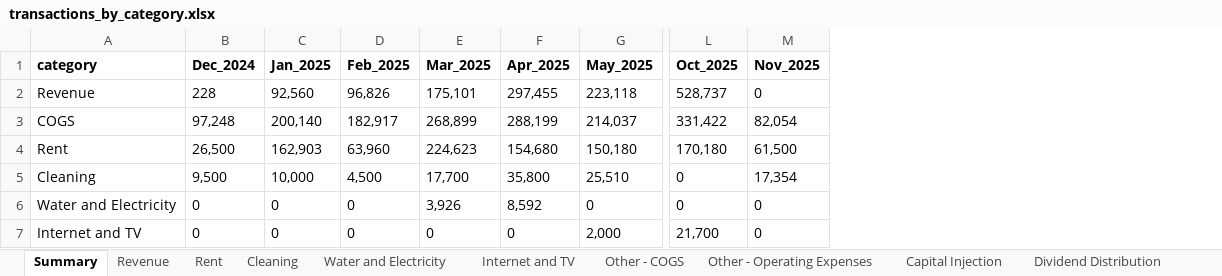
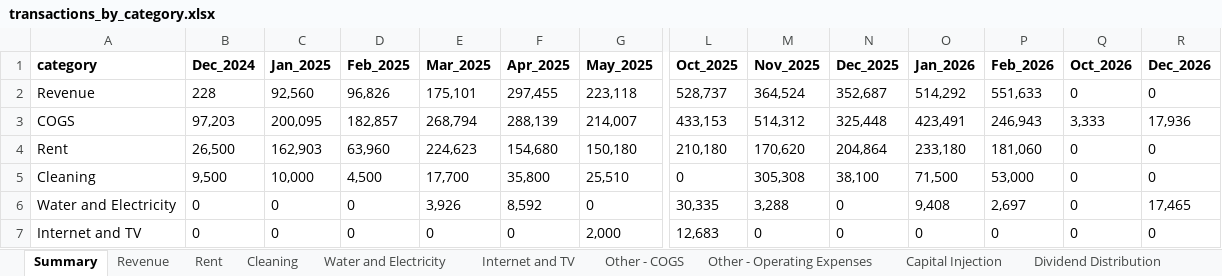
Before and after one commit to Russell-Shean/staycasa, an Excel workbook: data/transactions_by_category.xlsx, sheet Summary, drawn as a sheet; only a part is shown, gaps mark what is left out; values as stored, in another font and other column widths than the file's, no borders; the diff covers the shown part only; the diff names each change by its address in the sheet, - before the commit and + after, or states it on an @@ line.

```diff
--- a/data/transactions_by_category.xlsx (sheet Summary)
+++ b/data/transactions_by_category.xlsx (sheet Summary)
+column N (Dec_2025), rows 2-7: 352,687 | 325,448 | 204,864 | 38,100 | 0 | 0
+column O (Jan_2026), rows 2-7: 514,292 | 423,491 | 233,180 | 71,500 | 9,408 | 0
+column P (Feb_2026), rows 2-7: 551,633 | 246,943 | 181,060 | 53,000 | 2,697 | 0
+column Q (Oct_2026), rows 2-7: 0 | 3,333 | 0 | 0 | 0 | 0
+column R (Dec_2026), rows 2-7: 0 | 17,936 | 0 | 0 | 17,465 | 0
-M2 (Nov_2025): 0
+M2 (Nov_2025): 364,524
-B3 (Dec_2024): 97,248
+B3 (Dec_2024): 97,203
-C3 (Jan_2025): 200,140
+C3 (Jan_2025): 200,095
-D3 (Feb_2025): 182,917
+D3 (Feb_2025): 182,857
-E3 (Mar_2025): 268,899
+E3 (Mar_2025): 268,794
-F3 (Apr_2025): 288,199
+F3 (Apr_2025): 288,139
-G3 (May_2025): 214,037
+G3 (May_2025): 214,007
-L3 (Oct_2025): 331,422
+L3 (Oct_2025): 433,153
-M3 (Nov_2025): 82,054
+M3 (Nov_2025): 514,312
-L4 (Oct_2025): 170,180
+L4 (Oct_2025): 210,180
-M4 (Nov_2025): 61,500
+M4 (Nov_2025): 170,620
-M5 (Nov_2025): 17,354
+M5 (Nov_2025): 305,308
-L6 (Oct_2025): 0
+L6 (Oct_2025): 30,335
-M6 (Nov_2025): 0
+M6 (Nov_2025): 3,288
-L7 (Oct_2025): 21,700
+L7 (Oct_2025): 12,683
```
Also changed, not shown: 32 edited cells elsewhere in this sheet, sheet Other - COGS, sheet Rent, sheet Revenue, sheet Cleaning, sheet Water and Electricity, sheet Dividend Distribution, 3 more sheets, 4 other files.
